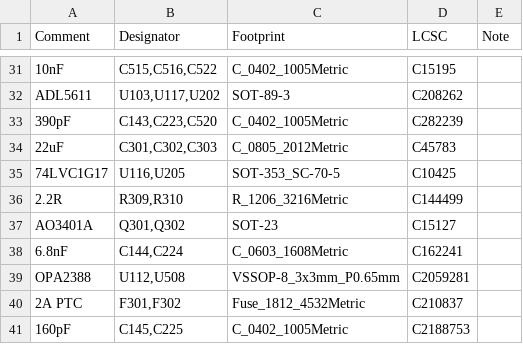
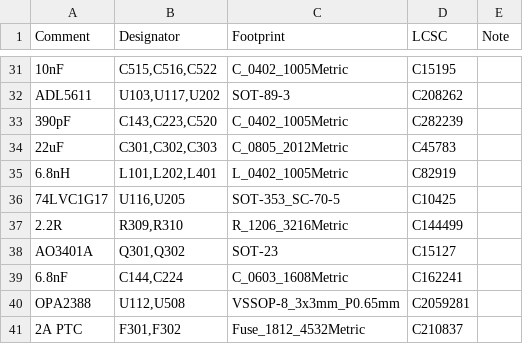
Before and after one commit to gallicchio/CostasLink-PYNQ-Z2, a CSV file: mfg/release/BOM_JLCPCB.csv, drawn as a sheet; only a part is shown, gaps mark what is left out; the shorter side is filled out with more unchanged rows; the diff names each change by its address in the sheet, - before the commit and + after, or states it on an @@ line.

```diff
--- a/mfg/release/BOM_JLCPCB.csv
+++ b/mfg/release/BOM_JLCPCB.csv
+row 35: 6.8nH | L101,L202,L401 | L_0402_1005Metric | C82919
```
Also changed, not shown: mfg/release/CostasLink-PYNQ-Z2_cpl_jlcpcb_upload.csv, mfg/release/CostasLink-PYNQ-Z2_cpl_kicad_native.csv, 50 other files.
